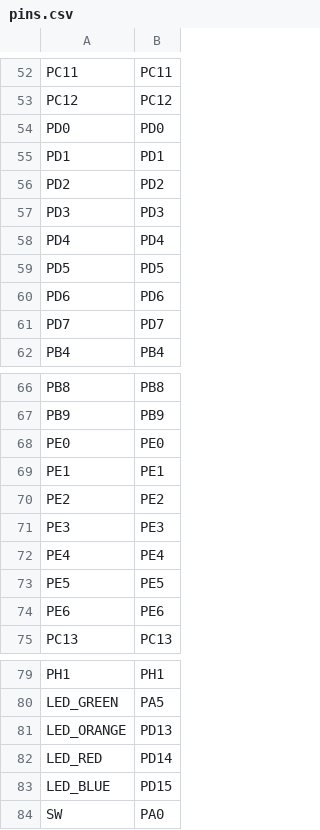
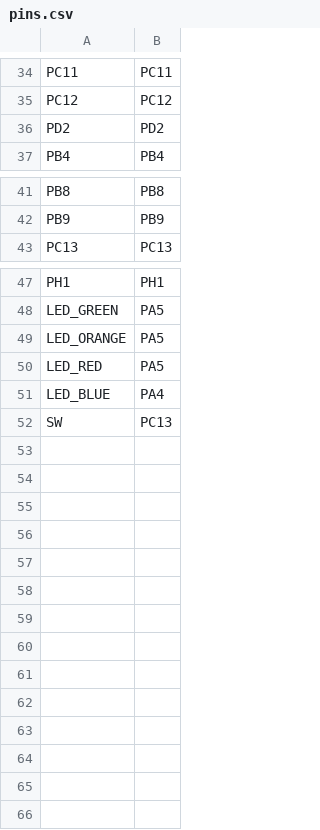
Before and after one commit to cnoviello/micropython, a CSV file: stmhal/boards/STM32F4NUCLEO/pins.csv, drawn as a sheet; only a part is shown, gaps mark what is left out; the diff covers the shown part only.

```diff
--- a/stmhal/boards/STM32F4NUCLEO/pins.csv
+++ b/stmhal/boards/STM32F4NUCLEO/pins.csv
@@ -53,10 +35,3 @@ PC11,PC11
 PC12,PC12
-PD0,PD0
-PD1,PD1
 PD2,PD2
-PD3,PD3
-PD4,PD4
-PD5,PD5
-PD6,PD6
-PD7,PD7
 PB4,PB4
@@ -67,9 +42,2 @@ PB8,PB8
 PB9,PB9
-PE0,PE0
-PE1,PE1
-PE2,PE2
-PE3,PE3
-PE4,PE4
-PE5,PE5
-PE6,PE6
 PC13,PC13
@@ -80,5 +48,5 @@ PH1,PH1
 LED_GREEN,PA5
-LED_ORANGE,PD13
-LED_RED,PD14
-LED_BLUE,PD15
-SW,PA0
+LED_ORANGE,PA5
+LED_RED,PA5
+LED_BLUE,PA4
+SW,PC13
```
Also changed, not shown: 18 removed rows elsewhere in this file, 1 other file.
